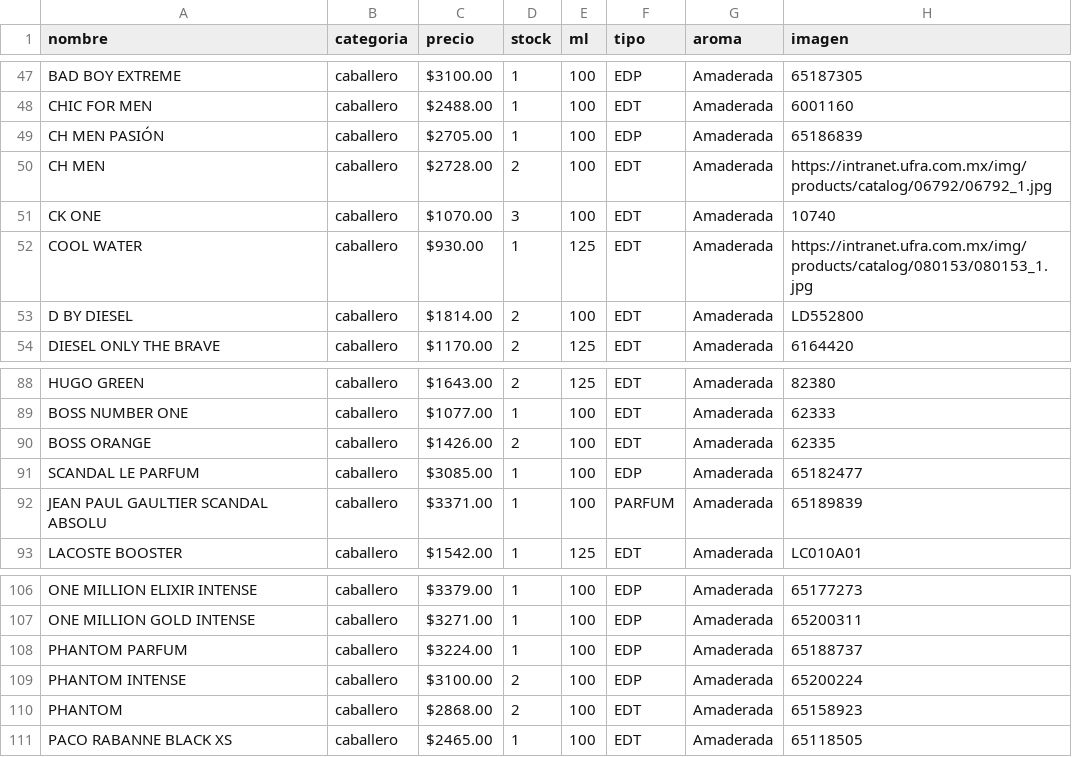
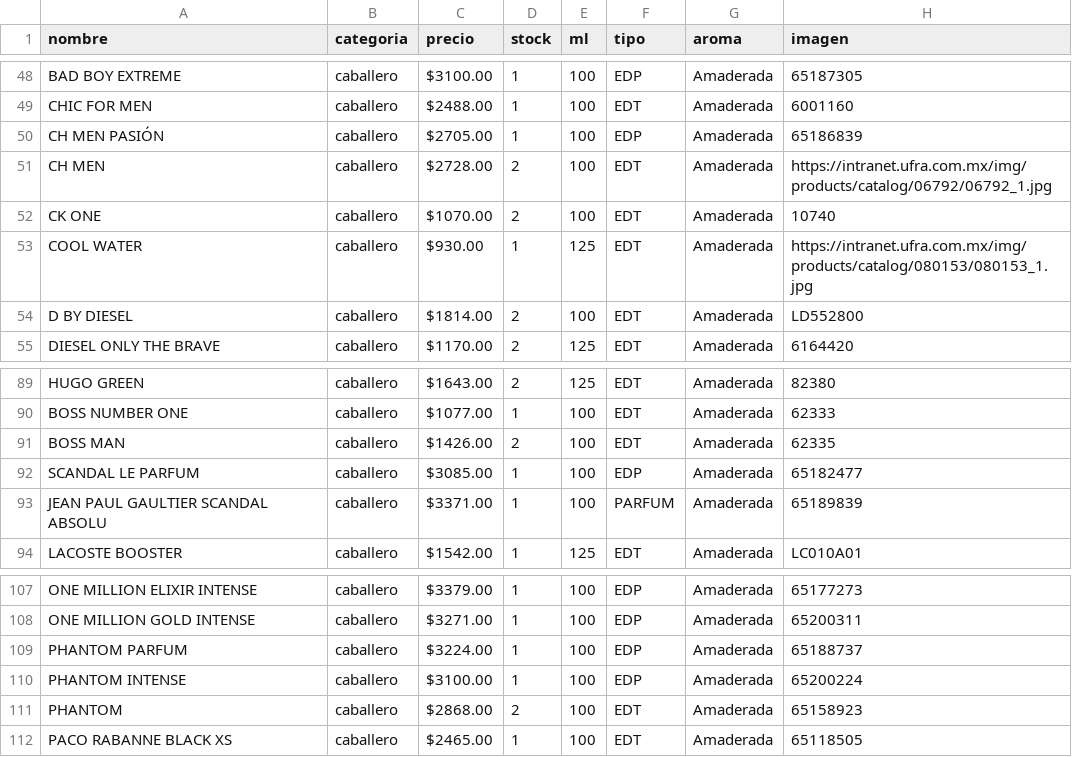
Before and after one commit to credilandia/credilandia.github.io, a CSV file: perfumes.csv, drawn as a sheet; only a part is shown, gaps mark what is left out; the diff covers the shown part only.

```diff
--- a/perfumes.csv
+++ b/perfumes.csv
@@ -50,3 +51,3 @@ CH MEN PASIÓN,caballero," $2705.00 ",1,100,EDP,Amaderada,65186839
 CH MEN,caballero," $2728.00 ",2,100,EDT,Amaderada,https://intranet.ufra.com.mx/img/products/catalog/06792/06792_1.jpg
-CK ONE,caballero," $1070.00 ",3,100,EDT,Amaderada,10740
+CK ONE,caballero," $1070.00 ",2,100,EDT,Amaderada,10740
 COOL WATER,caballero," $930.00 ",1,125,EDT,Amaderada,https://intranet.ufra.com.mx/img/products/catalog/080153/080153_1.jpg
@@ -89,3 +90,3 @@ HUGO GREEN ,caballero," $1643.00 ",2,125,EDT,Amaderada,82380
 BOSS NUMBER ONE,caballero," $1077.00 ",1,100,EDT,Amaderada,62333
-BOSS ORANGE,caballero," $1426.00 ",2,100,EDT,Amaderada,62335
+BOSS MAN,caballero," $1426.00 ",2,100,EDT,Amaderada,62335
 SCANDAL LE PARFUM,caballero," $3085.00 ",1,100,EDP,Amaderada,65182477
@@ -108,3 +109,3 @@ ONE MILLION GOLD INTENSE,caballero," $3271.00 ",1,100,EDP,Amaderada,65200311
 PHANTOM PARFUM,caballero," $3224.00 ",1,100,EDP,Amaderada,65188737
-PHANTOM INTENSE,caballero," $3100.00 ",2,100,EDP,Amaderada,65200224
+PHANTOM INTENSE,caballero," $3100.00 ",1,100,EDP,Amaderada,65200224
 PHANTOM,caballero," $2868.00 ",2,100,EDT,Amaderada,65158923
```
Also changed, not shown: 1 added row and 14 edited cells elsewhere in this file.
